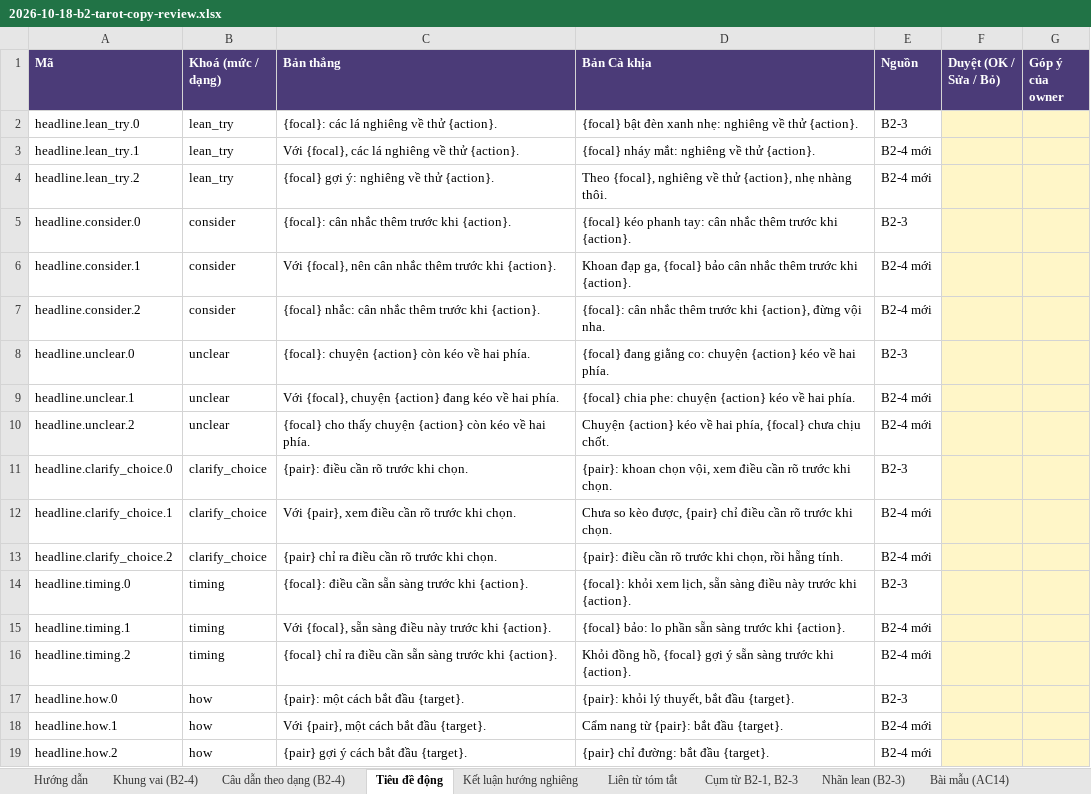
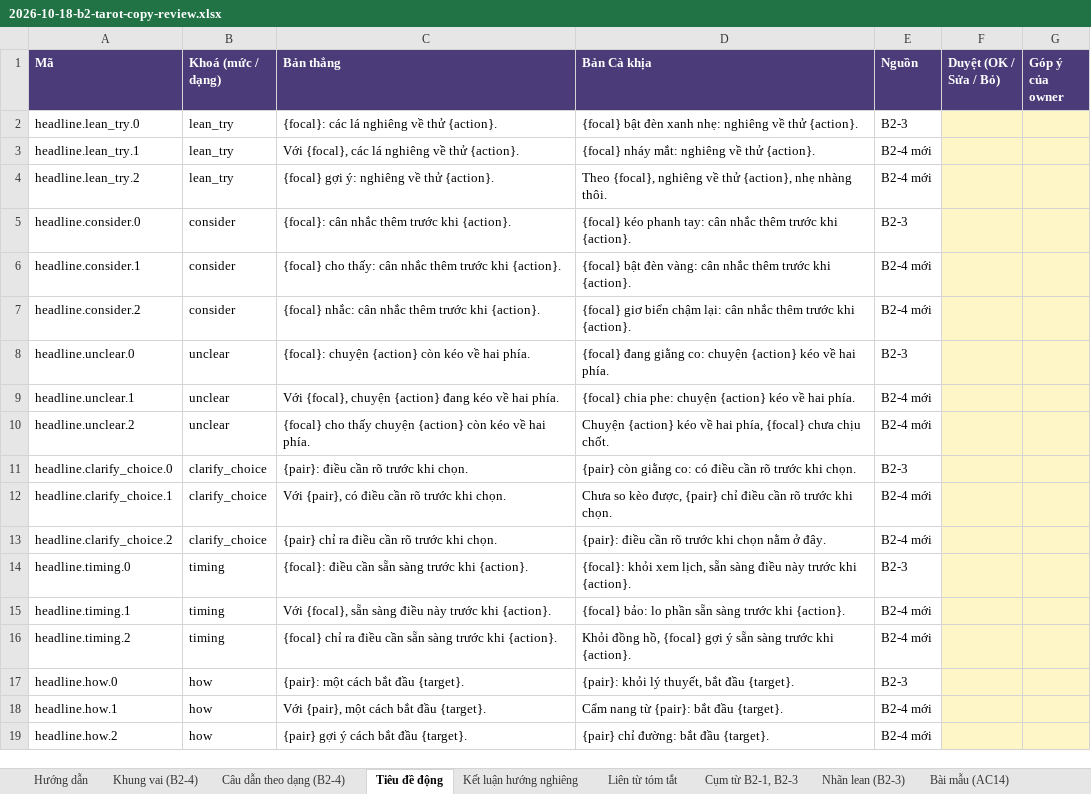
Before and after one commit to honghanh153-creator/la-lanh, an Excel workbook: docs/reviews/2026-10-18-b2-tarot-copy-review.xlsx, sheet Tiêu đề động, drawn as a sheet; only a part is shown; values as stored, in another font and other column widths than the file's, no borders; the diff names each change by its address in the sheet, - before the commit and + after, or states it on an @@ line.

```diff
--- a/docs/reviews/2026-10-18-b2-tarot-copy-review.xlsx (sheet Tiêu đề động)
+++ b/docs/reviews/2026-10-18-b2-tarot-copy-review.xlsx (sheet Tiêu đề động)
-C6 (Bản thẳng): Với {focal}, nên cân nhắc…
+C6 (Bản thẳng): {focal} cho thấy: cân nhắc…
-D6 (Bản Cà khịa): Khoan đạp ga, {focal} bảo cân nhắc…
+D6 (Bản Cà khịa): {focal} bật đèn vàng: cân nhắc…
-D7 (Bản Cà khịa): {focal}: cân nhắc thêm trước khi {action}, đừng vội nha.
+D7 (Bản Cà khịa): {focal} giơ biển chậm lại: cân nhắc thêm trước khi {action}.
-D11 (Bản Cà khịa): {pair}: khoan chọn vội, xem điều cần…
+D11 (Bản Cà khịa): {pair} còn giằng co: có điều cần…
-C12 (Bản thẳng): Với {pair}, xem điều cần rõ trước khi chọn.
+C12 (Bản thẳng): Với {pair}, có điều cần rõ trước khi chọn.
-D13 (Bản Cà khịa): …trước khi chọn, rồi hẵng tính.
+D13 (Bản Cà khịa): …trước khi chọn nằm ở đây.
```
Also changed, not shown: sheet Hướng dẫn, other sheet tabs, 16 other files.
